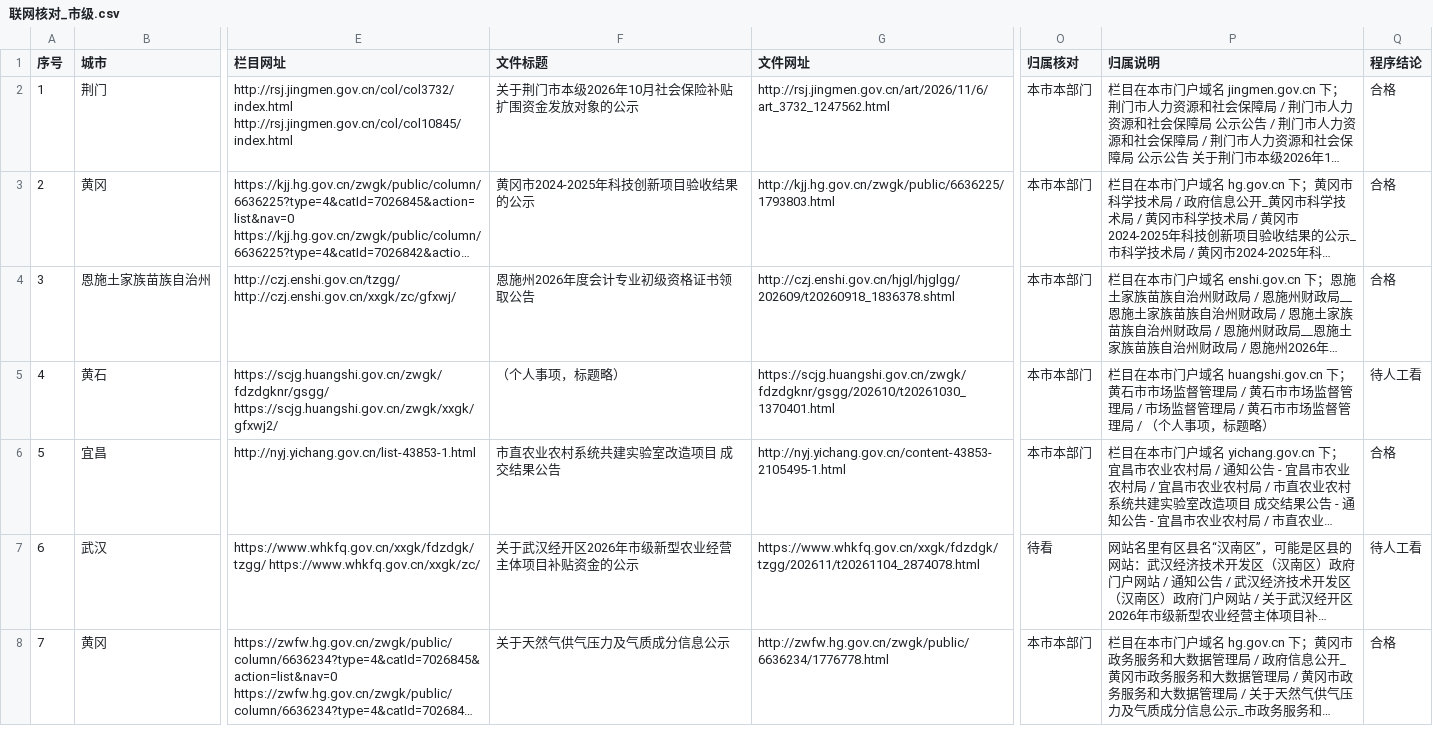
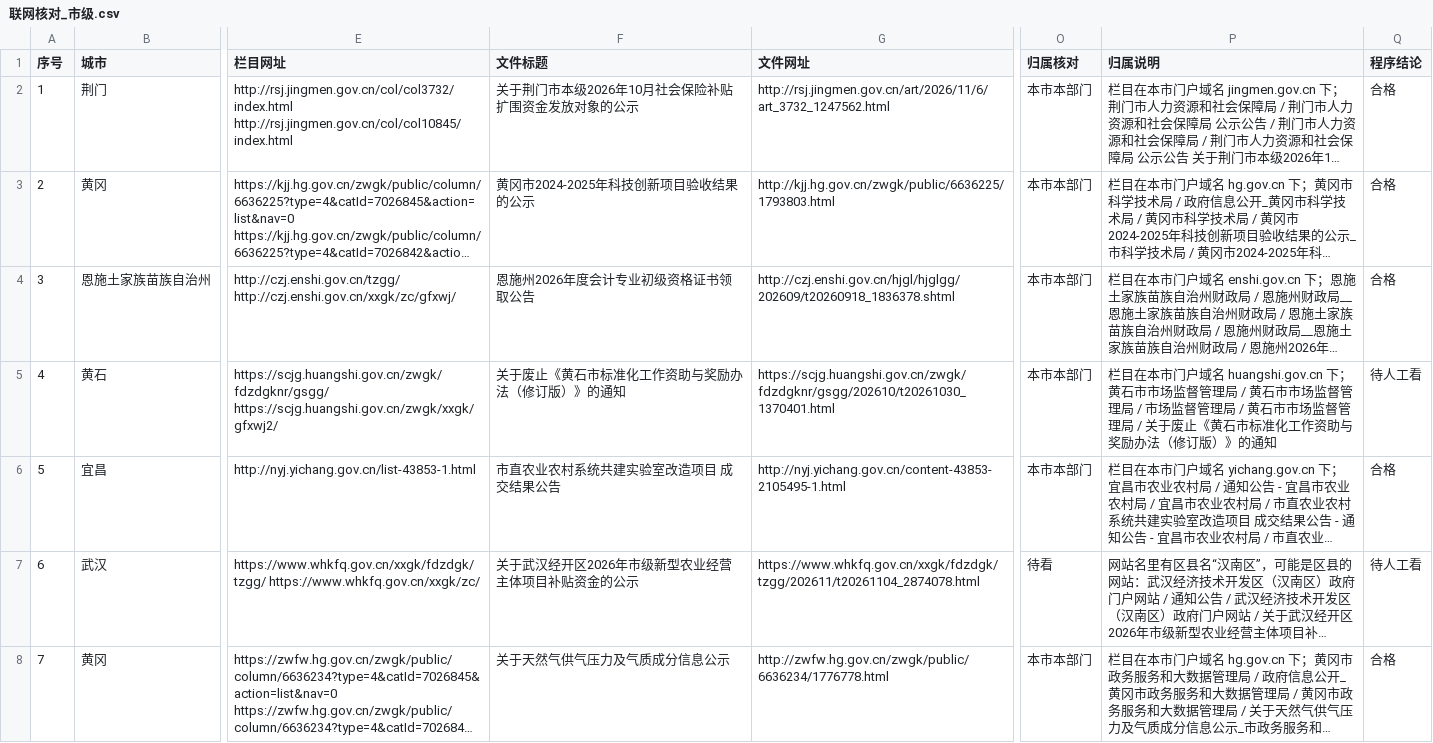
Before and after one commit to wanglei581/youju, a CSV file: docs/数据来源/全国覆盖/地市第二批/湖北/联网核对_市级.csv, drawn as a sheet; only a part is shown, gaps mark what is left out; long unchanged cells end in …; the diff covers the shown part only; the diff names each change by its address in the sheet, - before the commit and + after, or states it on an @@ line.

```diff
--- a/docs/数据来源/全国覆盖/地市第二批/湖北/联网核对_市级.csv
+++ b/docs/数据来源/全国覆盖/地市第二批/湖北/联网核对_市级.csv
-F5 (文件标题): （个人事项，标题略）
+F5 (文件标题): 关于废止《黄石市标准化工作资助与奖励办法（修订版）》的通知
-P5 (归属说明): …理局 / （个人事项，标题略）
+P5 (归属说明): …理局 / 关于废止《黄石市标准化工作资助与奖励办法（修订版）》的通知
```
Also changed, not shown: 2 edited cells elsewhere in this file, docs/数据来源/全国覆盖/地市第二批/河北/联网核对_市级_2026-11-b.csv, docs/数据来源/全国覆盖/地市第二批/湖南/联网核对_市级_2026-11-b.csv, 15 other files.
